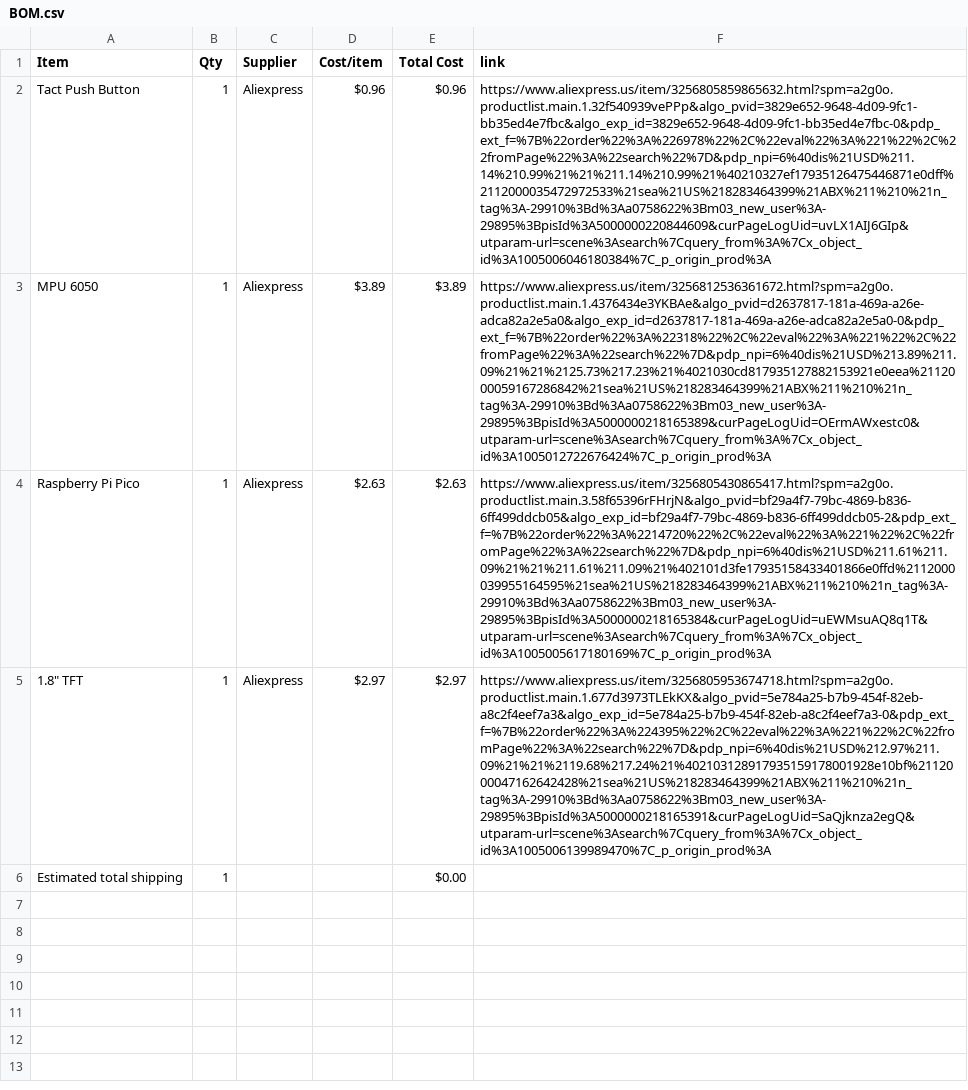
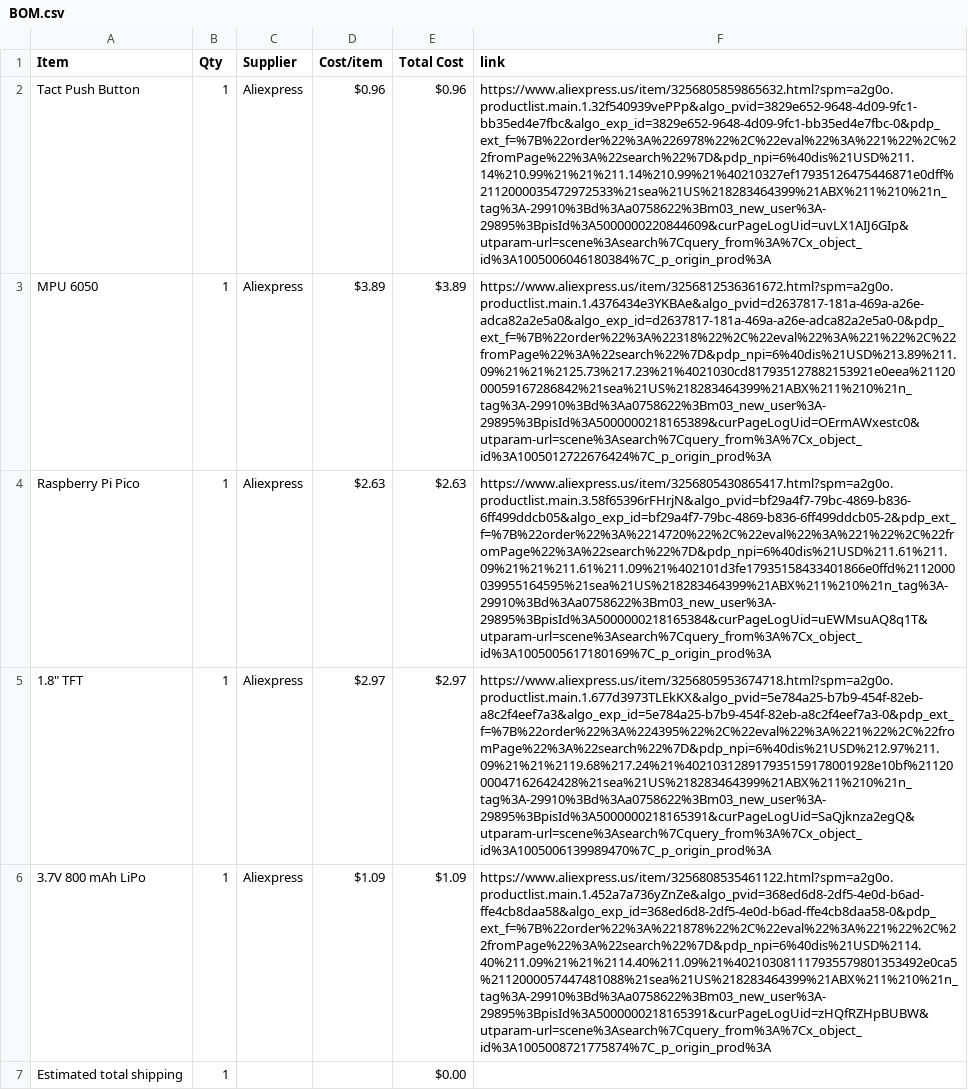
Before and after one commit to jc2216/TFTTetris, a CSV file: BOM.csv, drawn as a sheet; the diff names each change by its address in the sheet, - before the commit and + after, or states it on an @@ line.

Commit message:
Sync Tetris from Half Life

```diff
--- a/BOM.csv
+++ b/BOM.csv
+row 6: 3.7V 800 mAh LiPo | 1 | Aliexpress | $1.09 | $1.09 | https://www.aliexpress.us/item/3256808535461122.html?spm=a2g0o.productlist.main.1.452a7a736yZnZe&algo_pvid=368ed6d8-2df5-4e0d-b6ad-ffe4cb8daa58&algo_exp_id=368ed6d8-2df5-4e0d-b6ad-ffe4cb8daa58-0&pdp_ext_f=%7B%22order%22%3A%221878%22%2C%22eval%22%3A%221%22%2C%22fromPage%22%3A%22search%22%7D&pdp_npi=6%40dis%21USD%2114.40%211.09%21%21%2114.40%211.09%21%402103081117935579801353492e0ca5%2112000057447481088%21sea%21US%218283464399%21ABX%211%210%21n_tag%3A-29910%3Bd%3Aa0758622%3Bm03_new_user%3A-29895%3BpisId%3A5000000218165391&curPageLogUid=zHQfRZHpBUBW&utparam-url=scene%3Asearch%7Cquery_from%3A%7Cx_object_id%3A1005008721775874%7C_p_origin_prod%3A
```
